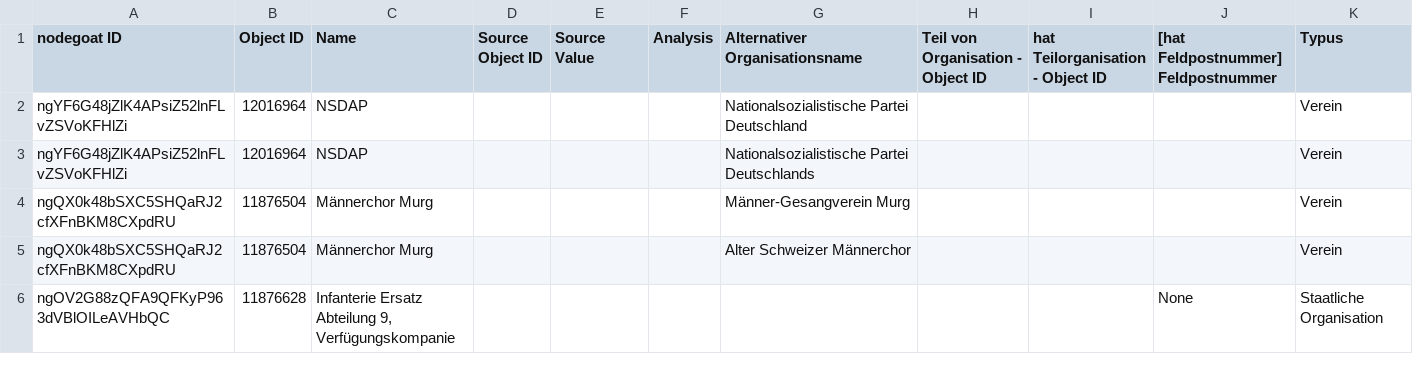
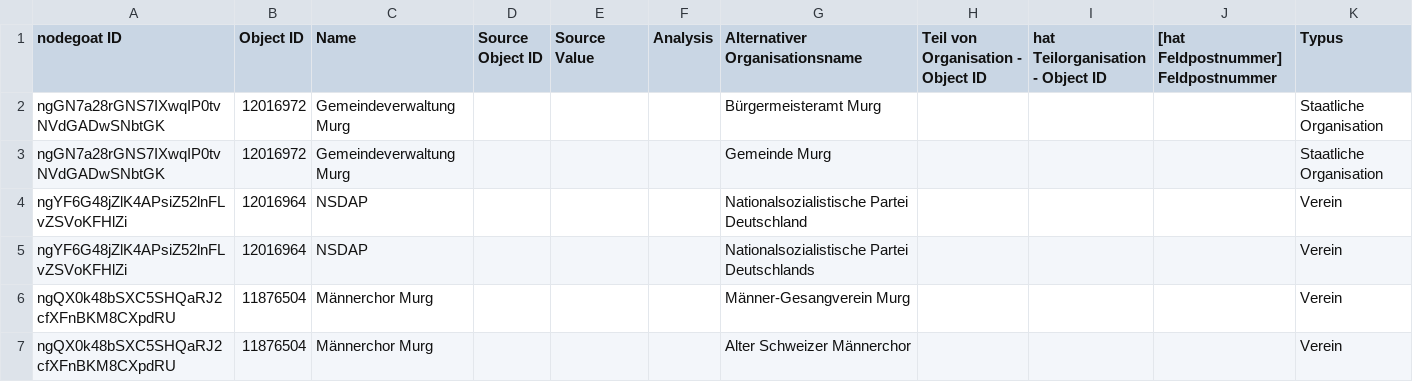
Before and after one commit to Sveburk/masterarbeit, a CSV file: 3_MA_Project/Data/Nodegoat_Export/export-organisationen.csv, drawn as a sheet; only a part is shown; the shorter side is filled out with more unchanged rows; the diff names each change by its address in the sheet, - before the commit and + after, or states it on an @@ line.

```diff
--- a/3_MA_Project/Data/Nodegoat_Export/export-organisationen.csv
+++ b/3_MA_Project/Data/Nodegoat_Export/export-organisationen.csv
+row 2: ngGN7a28rGNS7IXwqIP0tvNVdGADwSNbtGK | 12016972 | Gemeindeverwaltung Murg |  |  |  | Bürgermeisteramt Murg |  |  |  | Staatliche Organisation
+row 3: ngGN7a28rGNS7IXwqIP0tvNVdGADwSNbtGK | 12016972 | Gemeindeverwaltung Murg |  |  |  | Gemeinde Murg |  |  |  | Staatliche Organisation
```
Also changed, not shown: 3_MA_Project/Data/Nodegoat_Export/export-person.csv, 3_MA_Project/Data/Nodegoat_Export/export-roles.csv, 8 other files.
